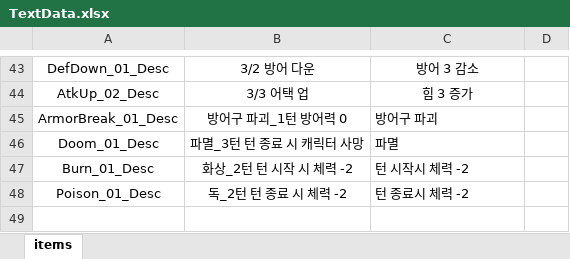
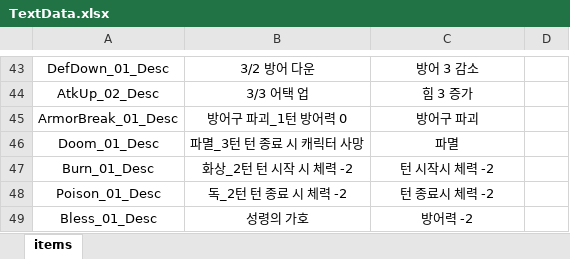
Before and after one commit to Milkbboy/repo, an Excel workbook: Assets/ERang/Excels/TextData.xlsx, sheet items, drawn as a sheet; only a part is shown, gaps mark what is left out; values as stored, in another font and other column widths than the file's, no borders; the diff names each change by its address in the sheet, - before the commit and + after, or states it on an @@ line.

```diff
--- a/Assets/ERang/Excels/TextData.xlsx (sheet items)
+++ b/Assets/ERang/Excels/TextData.xlsx (sheet items)
-C45:C48 alignment: left
+C45:C48 alignment: center
+row 49: Bless_01_Desc | 성령의 가호 | 방어력 -2
```
Also changed, not shown: Assets/ERang/Excels/AbilityData.xlsx, 10 other files.
